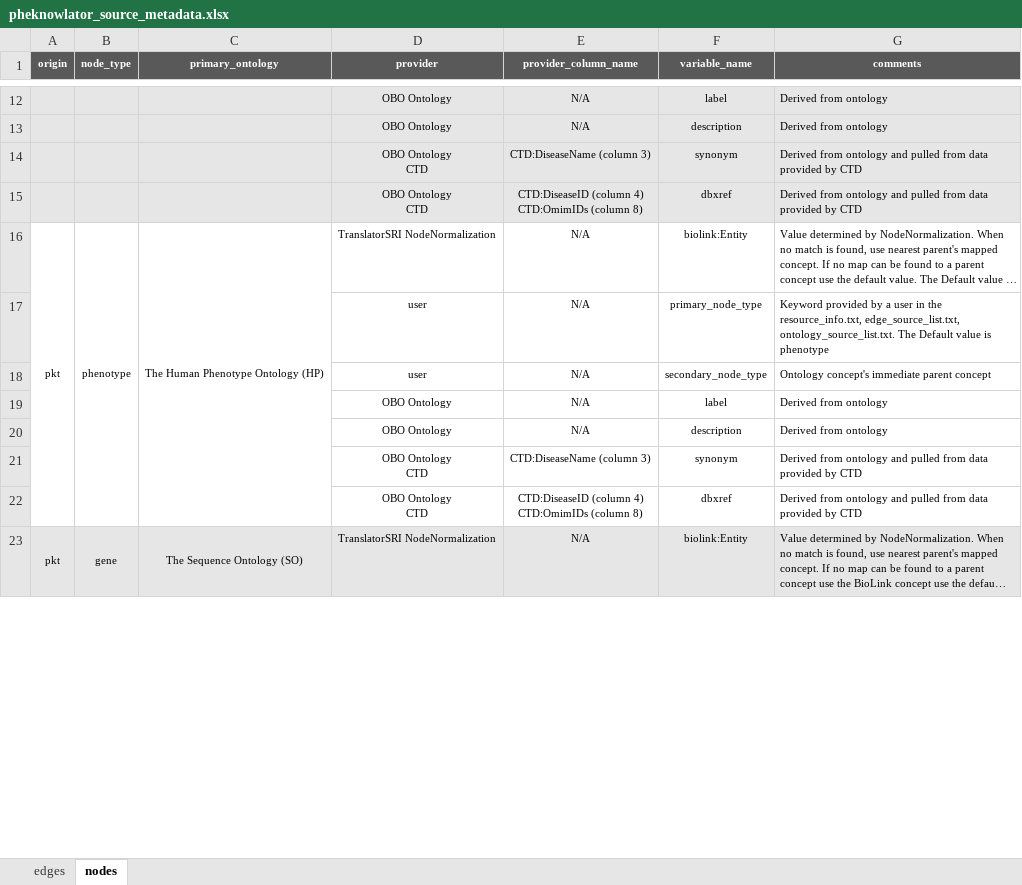
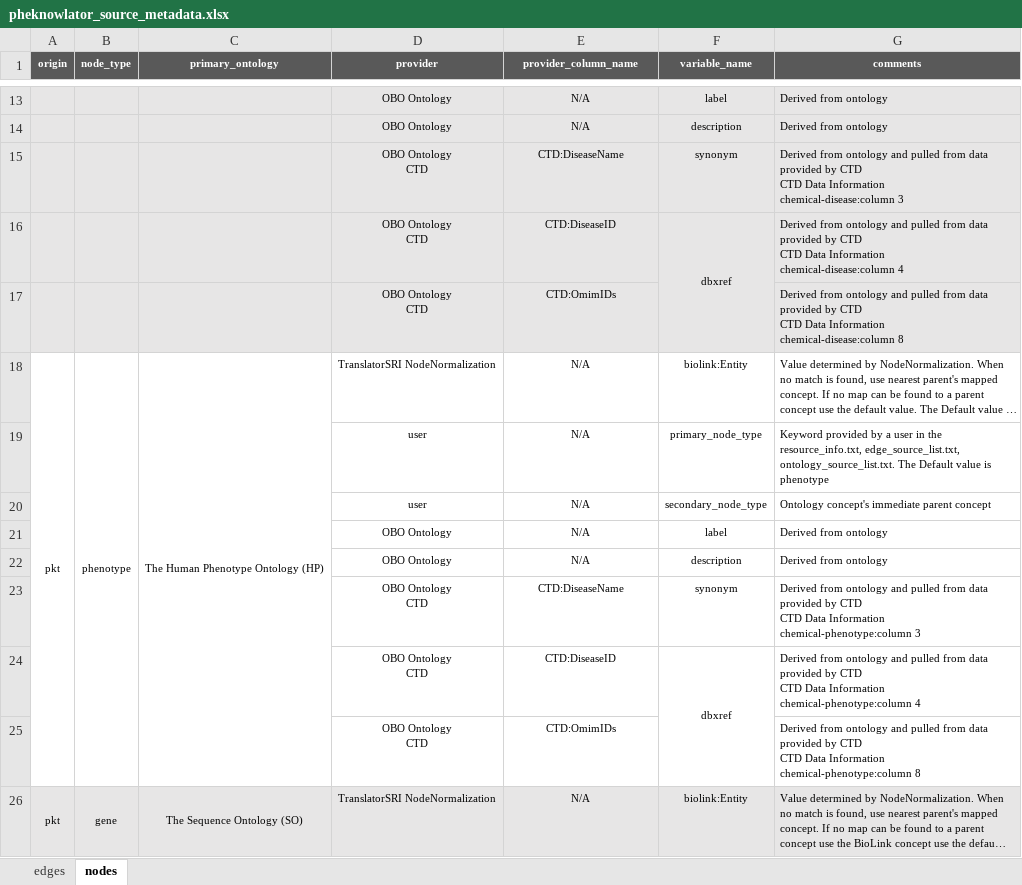
Before and after one commit to callahantiff/PheKnowLator, an Excel workbook: resources/pheknowlator_source_metadata.xlsx, sheet nodes, drawn as a sheet; only a part is shown, gaps mark what is left out; long unchanged cells end in …; values as stored, in another font and other column widths than the file's, no borders; addresses are those after the commit; ↵ is a line break in a cell; the diff covers the shown part only; the diff names each change by its address in the sheet, - before the commit and + after, or states it on an @@ line.

Commit message:
chemical-gene, chemical-protein, chemical-protein

```diff
--- a/resources/pheknowlator_source_metadata.xlsx (sheet nodes)
+++ b/resources/pheknowlator_source_metadata.xlsx (sheet nodes)
-E15 (provider_column_name): CTD:DiseaseName (column 3)
+E15 (provider_column_name): CTD:DiseaseName
-G15 (comments): …by CTD
+G15 (comments): …by CTD ↵ CTD Data Information ↵ chemical-disease:column 3
-E16 (provider_column_name): CTD:DiseaseID (column 4) ↵ CTD:OmimIDs (column 8)
+E16 (provider_column_name): CTD:DiseaseID
+F16:F17 merged
-G16 (comments): …by CTD
+G16 (comments): …by CTD ↵ CTD Data Information ↵ chemical-disease:column 4
+row 17:  |  |  | OBO Ontology ↵ CTD | CTD:OmimIDs |  | Derived from ontology and pulled from data provided by CTD ↵ CTD Data Information ↵ chemical-disease:column 8
-E23 (provider_column_name): CTD:DiseaseName (column 3)
+E23 (provider_column_name): CTD:DiseaseName
-G23 (comments): …by CTD
+G23 (comments): …by CTD ↵ CTD Data Information ↵ chemical-phenotype:column 3
-E24 (provider_column_name): CTD:DiseaseID (column 4) ↵ CTD:OmimIDs (column 8)
+E24 (provider_column_name): CTD:DiseaseID
+F24:F25 merged
-G24 (comments): …by CTD
+G24 (comments): …by CTD ↵ CTD Data Information ↵ chemical-phenotype:column 4
+row 25:  |  |  | OBO Ontology ↵ CTD | CTD:OmimIDs |  | Derived from ontology and pulled from data provided by CTD ↵ CTD Data Information ↵ chemical-phenotype:column 8
```
Also changed, not shown: 15 added rows, 8 edited cells and merged cells elsewhere in this sheet, sheet edges.
